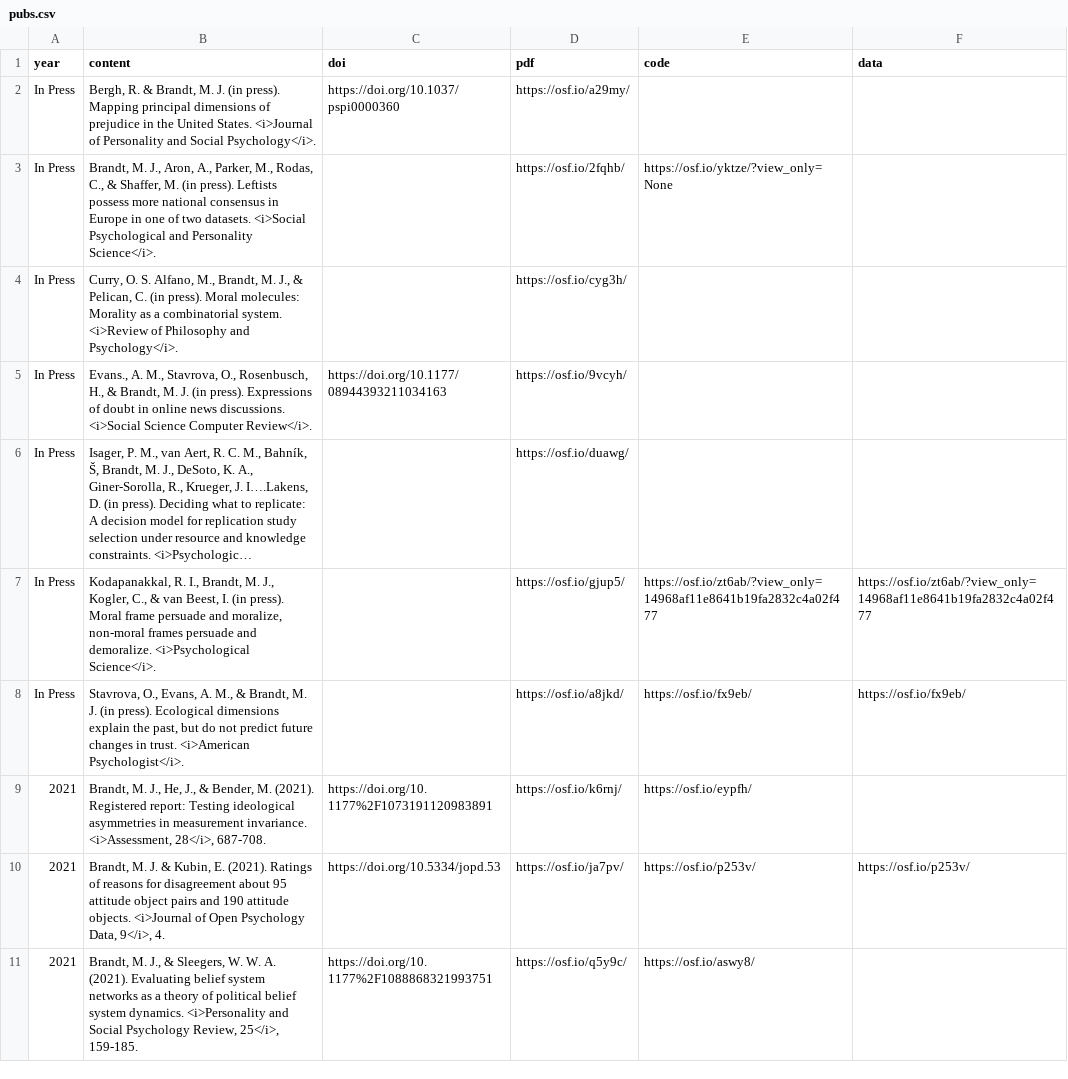
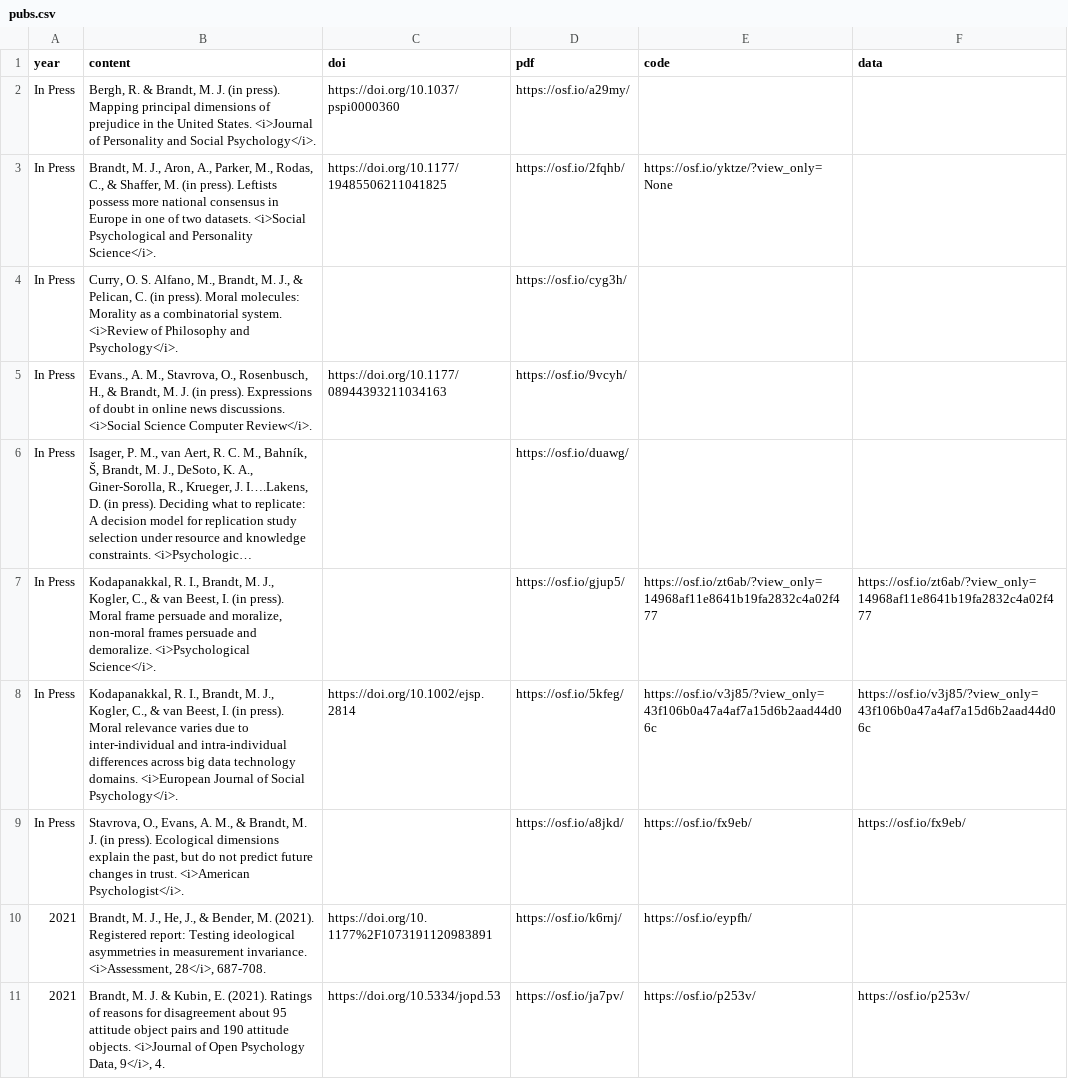
Before and after one commit to mjbsp/tbslab, a CSV file: static/data/pubs.csv, drawn as a sheet; only a part is shown; the shorter side is filled out with more unchanged rows; long unchanged cells end in …; the diff names each change by its address in the sheet, - before the commit and + after, or states it on an @@ line.

```diff
--- a/static/data/pubs.csv
+++ b/static/data/pubs.csv
-C3 (doi): (empty)
+C3 (doi): https://doi.org/10.1177/19485506211041825
+row 8: In Press | Kodapanakkal, R. I., Brandt, M. J., Kogler, C., & van Beest, I. (in press). Moral relevance varies due to inter-individual and intra-individual differences across big data technology domains. <i>European Journal of Social Psychology</i>. | https://doi.org/10.1002/ejsp.2814 | https://osf.io/5kfeg/ | https://osf.io/v3j85/?view_only=43f106b0a47a4af7a15d6b2aad44d06c | https://osf.io/v3j85/?view_only=43f106b0a47a4af7a15d6b2aad44d06c
```
Also changed, not shown: 2 other files.
